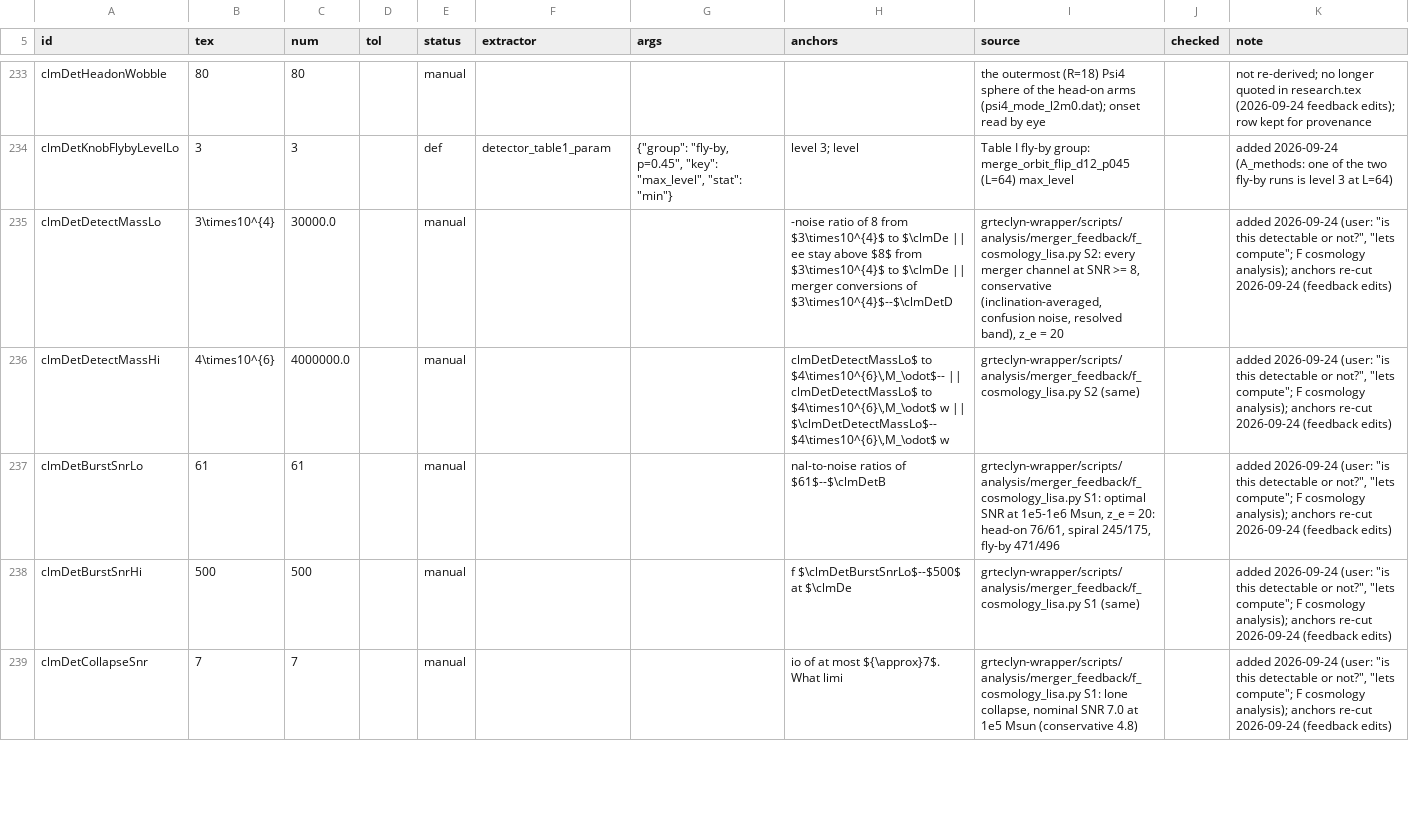
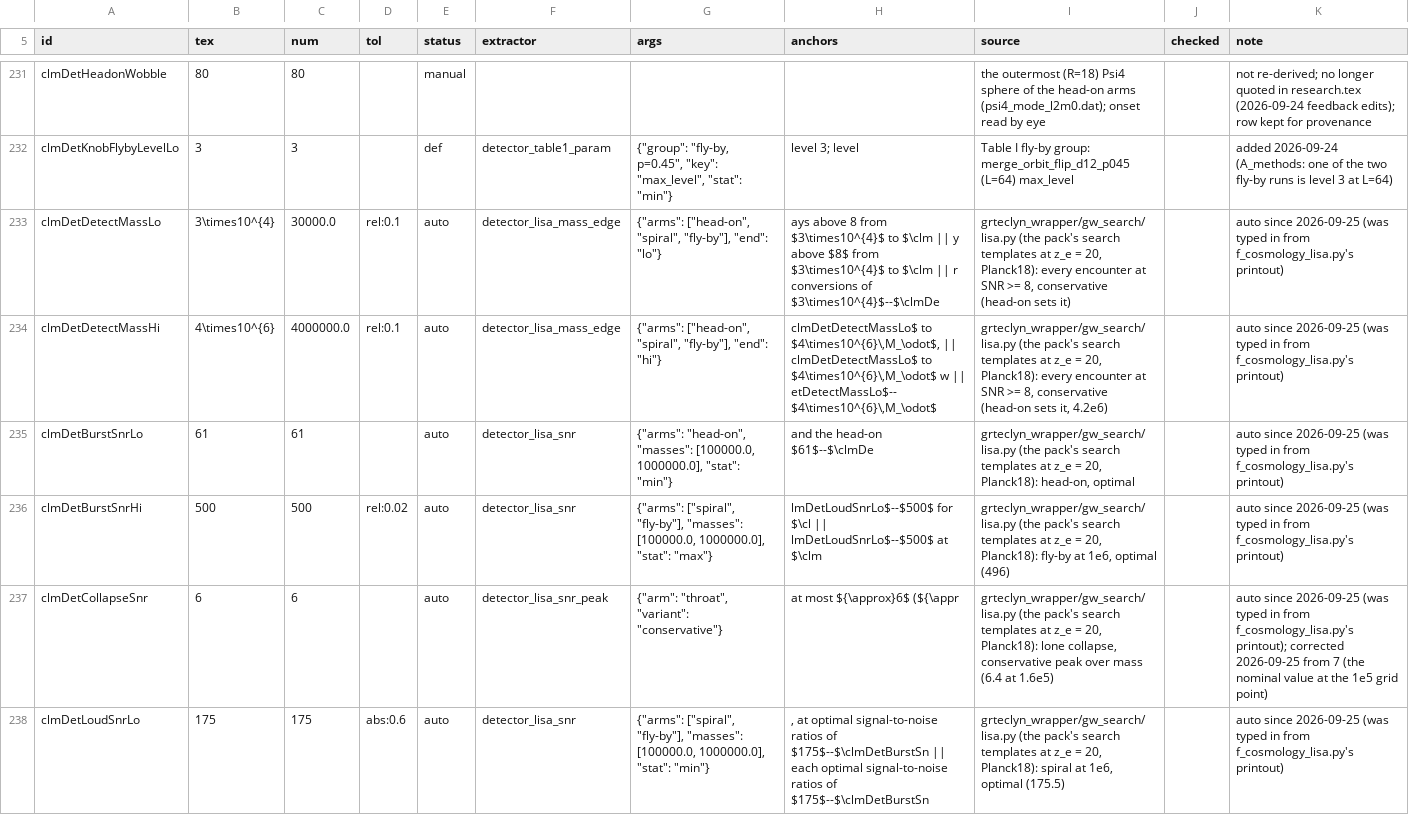
Before and after one commit to Nikchik-coder/GRTeclyn, a TSV file: research/merger/article/claims/ledger_detector.tsv, drawn as a sheet; only a part is shown, gaps mark what is left out; the diff covers the shown part only.

Commit message:
paper(merger): LISA as headline; Fig. 17(b) one burst vs LISA noise
Abstract, intro and Sec. X B (retitled "Heavy seeds and LISA bursts"):
LISA is the target, LIGO the null channel (no throat survives; a
primordial one is far beyond reach). The fly-by and the spiral are the
loudest LISA sources: optimal SNR 175-500 at 1e5-1e6 Msun, z_e = 20;
conservative SNR >= 8 for every encounter from 3e4 to 4e6 Msun, the
fly-by to 2e7. The fly-by marks no seed (its mouths inflate).

Fixed in the audit of Sec. X B:
- lone-collapse SNR "~7" was the nominal value at the 1e5 grid point:
  conservative peak 6, optimal 10;
- "the merger channels ... all three" counted the fly-by;
- "three measured properties": one measured, two from primordial birth;
- "1e7-1e8 below the LISA band": louder but redder; the 1e7 fly-by
  still reaches SNR 8 through its high-frequency tail.

Fig. 17: (b) is now the characteristic strain of one burst (fly-by at
1e4-1e8, spiral and lone collapse at 1e5) against sqrt(f S_n) with the
4-yr confusion noise (was the Omega_GW boxes, a time average the text
says never forms); (c) Omega_GW from the conversions only (head-on to
spiral; the fly-by converts nothing). Energies and peaks read from the
pack, not hard-coded.

gw_search/lisa.py: one implementation of the LISA noise, burst SNR and
h_c for the figure, f_cosmology_lisa.py (output unchanged) and the
claims extractors; 14 LISA ledger rows now recomputed (963 rows, 805
recomputed, 0 problems); tests/gw_search/test_lisa.py checks that the
drawn strain integrates to the quoted SNR.

style.declutter moves labels the audit flags; label_audit also reports
text on text and on the key (line reports unchanged).

```diff
--- a/research/merger/article/claims/ledger_detector.tsv
+++ b/research/merger/article/claims/ledger_detector.tsv
@@ -234,6 +232,7 @@ clmDetHeadonWobble	80	80		manual				the outermost (R=18) Psi4 sphere of the head
 clmDetKnobFlybyLevelLo	3	3		def	detector_table1_param	{"group": "fly-by, p=0.45", "key": "max_level", "stat": "min"}	level 3; level	Table I fly-by group: merge_orbit_flip_d12_p045 (L=64) max_level		added 2026-09-24 (A_methods: one of the two fly-by runs is level 3 at L=64)
-clmDetDetectMassLo	3\times10^{4}	30000.0		manual			-noise ratio of 8 from $3\times10^{4}$ to $\clmDe || ee stay above $8$ from $3\times10^{4}$ to $\clmDe || merger conversions of $3\times10^{4}$--$\clmDetD	grteclyn-wrapper/scripts/analysis/merger_feedback/f_cosmology_lisa.py S2: every merger channel at SNR >= 8, conservative (inclination-averaged, confusion noise, resolved band), z_e = 20		added 2026-09-24 (user: "is this detectable or not?", "lets compute"; F cosmology analysis); anchors re-cut 2026-09-24 (feedback edits)
-clmDetDetectMassHi	4\times10^{6}	4000000.0		manual			clmDetDetectMassLo$ to $4\times10^{6}\,M_\odot$-- || clmDetDetectMassLo$ to $4\times10^{6}\,M_\odot$ w || $\clmDetDetectMassLo$--$4\times10^{6}\,M_\odot$ w	grteclyn-wrapper/scripts/analysis/merger_feedback/f_cosmology_lisa.py S2 (same)		added 2026-09-24 (user: "is this detectable or not?", "lets compute"; F cosmology analysis); anchors re-cut 2026-09-24 (feedback edits)
-clmDetBurstSnrLo	61	61		manual			nal-to-noise ratios of $61$--$\clmDetB	grteclyn-wrapper/scripts/analysis/merger_feedback/f_cosmology_lisa.py S1: optimal SNR at 1e5-1e6 Msun, z_e = 20: head-on 76/61, spiral 245/175, fly-by 471/496		added 2026-09-24 (user: "is this detectable or not?", "lets compute"; F cosmology analysis); anchors re-cut 2026-09-24 (feedback edits)
-clmDetBurstSnrHi	500	500		manual			f $\clmDetBurstSnrLo$--$500$ at $\clmDe	grteclyn-wrapper/scripts/analysis/merger_feedback/f_cosmology_lisa.py S1 (same)		added 2026-09-24 (user: "is this detectable or not?", "lets compute"; F cosmology analysis); anchors re-cut 2026-09-24 (feedback edits)
-clmDetCollapseSnr	7	7		manual			io of at most ${\approx}7$. What limi	grteclyn-wrapper/scripts/analysis/merger_feedback/f_cosmology_lisa.py S1: lone collapse, nominal SNR 7.0 at 1e5 Msun (conservative 4.8)		added 2026-09-24 (user: "is this detectable or not?", "lets compute"; F cosmology analysis); anchors re-cut 2026-09-24 (feedback edits)
+clmDetDetectMassLo	3\times10^{4}	30000.0	rel:0.1	auto	detector_lisa_mass_edge	{"arms": ["head-on", "spiral", "fly-by"], "end": "lo"}	ays above 8 from $3\times10^{4}$ to $\clm || y above $8$ from $3\times10^{4}$ to $\clm || r conversions of $3\times10^{4}$--$\clmDe	grteclyn_wrapper/gw_search/lisa.py (the pack's search templates at z_e = 20, Planck18): every encounter at SNR >= 8, conservative (head-on sets it)		auto since 2026-09-25 (was typed in from f_cosmology_lisa.py's printout)
+clmDetDetectMassHi	4\times10^{6}	4000000.0	rel:0.1	auto	detector_lisa_mass_edge	{"arms": ["head-on", "spiral", "fly-by"], "end": "hi"}	clmDetDetectMassLo$ to $4\times10^{6}\,M_\odot$, || clmDetDetectMassLo$ to $4\times10^{6}\,M_\odot$ w || etDetectMassLo$--$4\times10^{6}\,M_\odot$	grteclyn_wrapper/gw_search/lisa.py (the pack's search templates at z_e = 20, Planck18): every encounter at SNR >= 8, conservative (head-on sets it, 4.2e6)		auto since 2026-09-25 (was typed in from f_cosmology_lisa.py's printout)
+clmDetBurstSnrLo	61	61		auto	detector_lisa_snr	{"arms": "head-on", "masses": [100000.0, 1000000.0], "stat": "min"}	and the head-on $61$--$\clmDe	grteclyn_wrapper/gw_search/lisa.py (the pack's search templates at z_e = 20, Planck18): head-on, optimal		auto since 2026-09-25 (was typed in from f_cosmology_lisa.py's printout)
+clmDetBurstSnrHi	500	500	rel:0.02	auto	detector_lisa_snr	{"arms": ["spiral", "fly-by"], "masses": [100000.0, 1000000.0], "stat": "max"}	lmDetLoudSnrLo$--$500$ for $\cl || lmDetLoudSnrLo$--$500$ at $\clm	grteclyn_wrapper/gw_search/lisa.py (the pack's search templates at z_e = 20, Planck18): fly-by at 1e6, optimal (496)		auto since 2026-09-25 (was typed in from f_cosmology_lisa.py's printout)
+clmDetCollapseSnr	6	6		auto	detector_lisa_snr_peak	{"arm": "throat", "variant": "conservative"}	at most ${\approx}6$ (${\appr	grteclyn_wrapper/gw_search/lisa.py (the pack's search templates at z_e = 20, Planck18): lone collapse, conservative peak over mass (6.4 at 1.6e5)		auto since 2026-09-25 (was typed in from f_cosmology_lisa.py's printout); corrected 2026-09-25 from 7 (the nominal value at the 1e5 grid point)
+clmDetLoudSnrLo	175	175	abs:0.6	auto	detector_lisa_snr	{"arms": ["spiral", "fly-by"], "masses": [100000.0, 1000000.0], "stat": "min"}	, at optimal signal-to-noise ratios of $175$--$\clmDetBurstSn || each optimal signal-to-noise ratios of $175$--$\clmDetBurstSn	grteclyn_wrapper/gw_search/lisa.py (the pack's search templates at z_e = 20, Planck18): spiral at 1e6, optimal (175.5)		auto since 2026-09-25 (was typed in from f_cosmology_lisa.py's printout)
```
Also changed, not shown: 5 added rows, 2 removed rows and 66 edited cells elsewhere in this file, research/merger/article/claims/ledger_waves.tsv, 12 other files.
